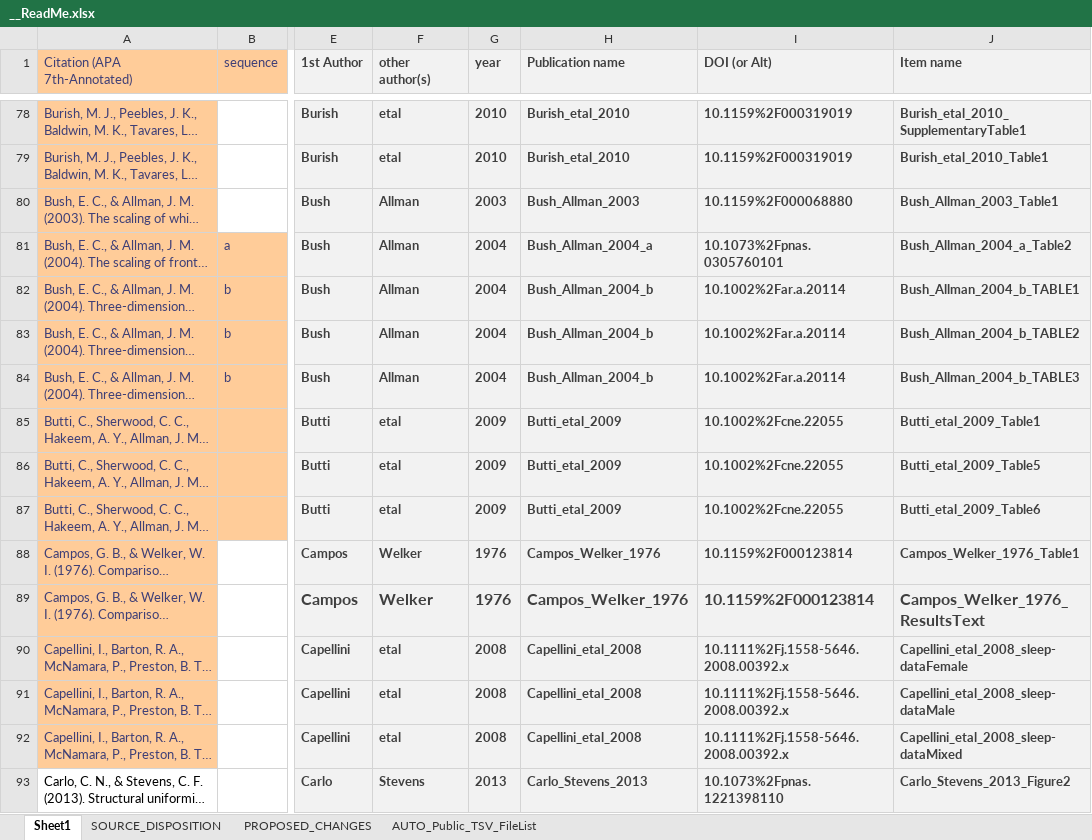
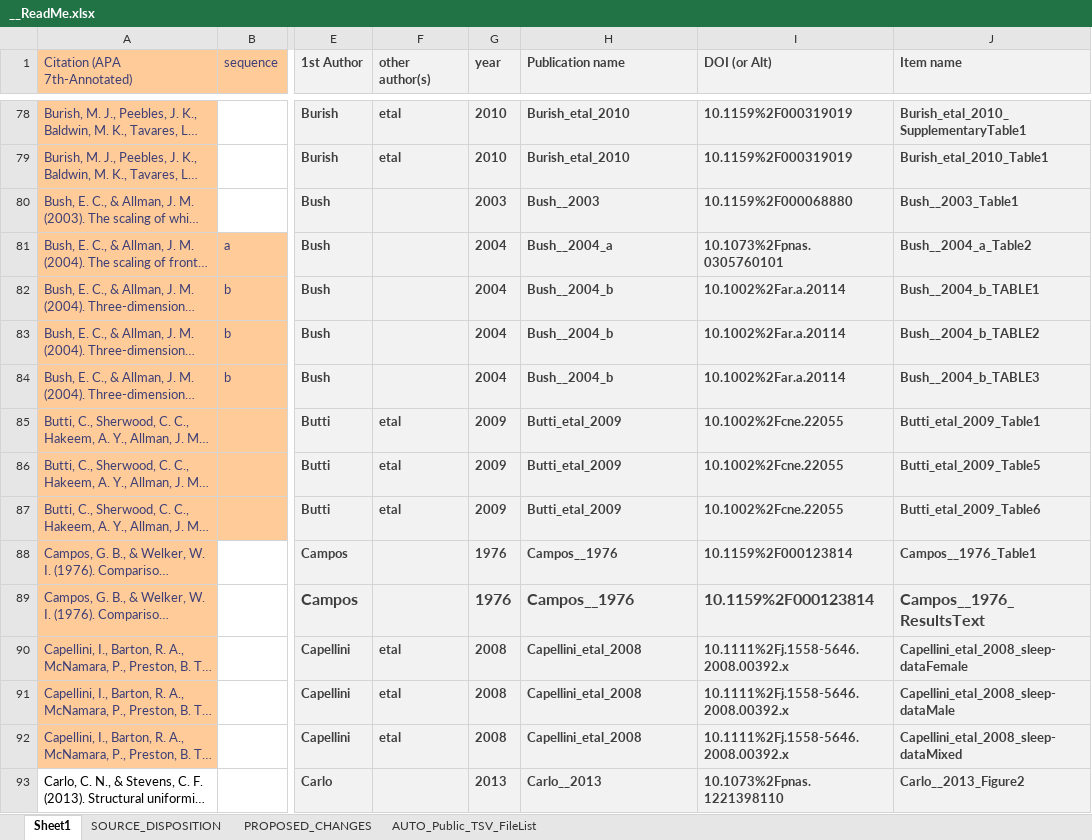
Before and after one commit to AleAliSousa/Evo-M1-Trait-Data, an Excel workbook: __ReadMe.xlsx, sheet Sheet1, drawn as a sheet; only a part is shown, gaps mark what is left out; long unchanged cells end in …; values as stored, in another font and other column widths than the file's, no borders; the diff covers the shown part only; the diff names each change by its address in the sheet, - before the commit and + after, or states it on an @@ line.

```diff
--- a/__ReadMe.xlsx (sheet Sheet1)
+++ b/__ReadMe.xlsx (sheet Sheet1)
-F80:F84 (other author(s)): Allman
+F80:F84 (other author(s)): (empty)
-H80 (Publication name): Bush_Allman_2003
+H80 (Publication name): Bush__2003
-J80 (Item name): Bush_Allman_2003_Table1
+J80 (Item name): Bush__2003_Table1
-H81 (Publication name): Bush_Allman_2004_a
+H81 (Publication name): Bush__2004_a
-J81 (Item name): Bush_Allman_2004_a_Table2
+J81 (Item name): Bush__2004_a_Table2
-H82:H84 (Publication name): Bush_Allman_2004_b
+H82:H84 (Publication name): Bush__2004_b
-J82 (Item name): Bush_Allman_2004_b_TABLE1
+J82 (Item name): Bush__2004_b_TABLE1
-J83 (Item name): Bush_Allman_2004_b_TABLE2
+J83 (Item name): Bush__2004_b_TABLE2
-J84 (Item name): Bush_Allman_2004_b_TABLE3
+J84 (Item name): Bush__2004_b_TABLE3
-F88:F89 (other author(s)): Welker
+F88:F89 (other author(s)): (empty)
-H88:H89 (Publication name): Campos_Welker_1976
+H88:H89 (Publication name): Campos__1976
-J88 (Item name): Campos_Welker_1976_Table1
+J88 (Item name): Campos__1976_Table1
-J89 (Item name): Campos_Welker_1976_ResultsText
+J89 (Item name): Campos__1976_ResultsText
-F93 (other author(s)): Stevens
+F93 (other author(s)): (empty)
-H93 (Publication name): Carlo_Stevens_2013
+H93 (Publication name): Carlo__2013
-J93 (Item name): Carlo_Stevens_2013_Figure2
+J93 (Item name): Carlo__2013_Figure2
```
Also changed, not shown: 441 edited cells elsewhere in this sheet, sheet SOURCE_DISPOSITION, sheet AUTO_Public_TSV_FileList, 12 other files.
